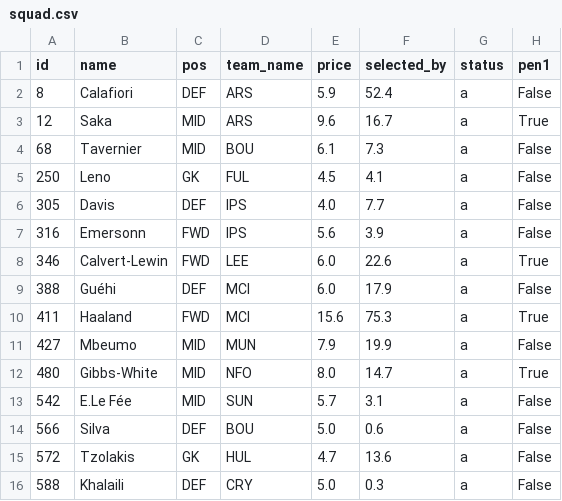
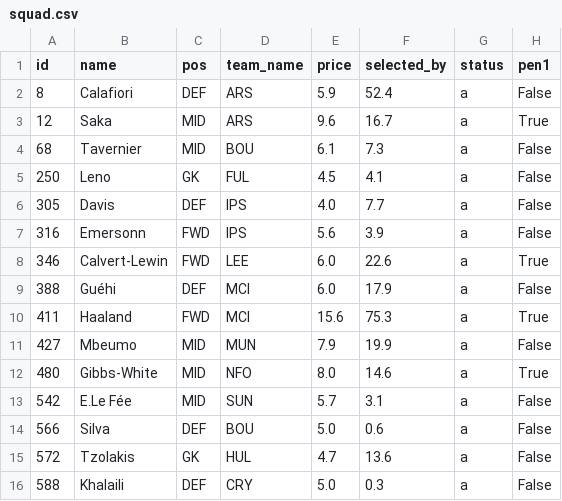
Before and after one commit to alexwijayapost/fpl, a CSV file: fpl-tools/out/squad.csv, drawn as a sheet; only a part is shown; the diff names each change by its address in the sheet, - before the commit and + after, or states it on an @@ line.

```diff
--- a/fpl-tools/out/squad.csv
+++ b/fpl-tools/out/squad.csv
-F12 (selected_by): 14.7
+F12 (selected_by): 14.6
```
Also changed, not shown: fpl-tools/out/projections_total.csv, 6 other files.
